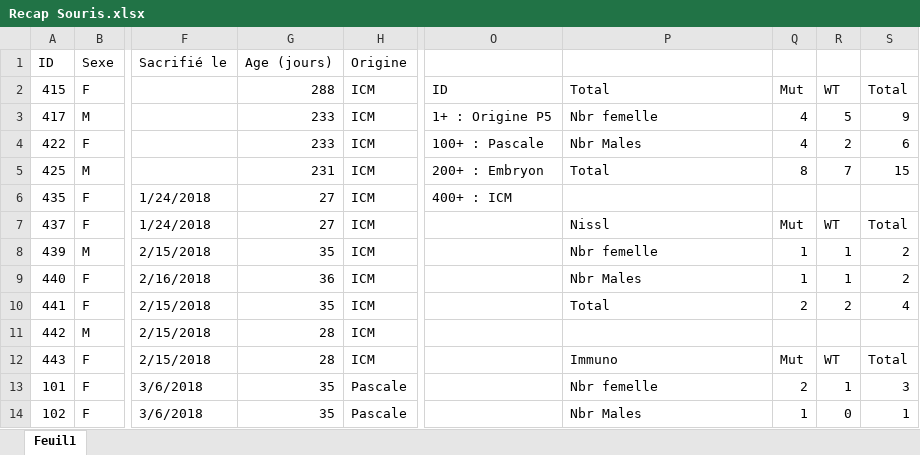
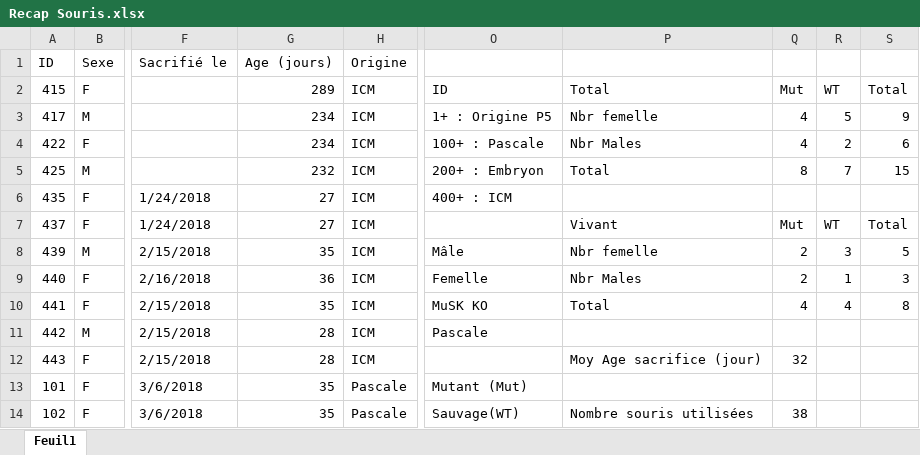
Before and after one commit to FlorentKl/rapport-m2, an Excel workbook: Recap Souris.xlsx, sheet Feuil1, drawn as a sheet; only a part is shown, gaps mark what is left out; values as stored, in another font and other column widths than the file's, no cell formats; conditional formats not drawn; the diff covers the shown part only; the diff names each change by its address in the sheet, - before the commit and + after, or states it on an @@ line.

```diff
--- a/Recap Souris.xlsx (sheet Feuil1)
+++ b/Recap Souris.xlsx (sheet Feuil1)
-G2 (Age (jours)): 288
+G2 (Age (jours)): 289
-G3:G4 (Age (jours)): 233
+G3:G4 (Age (jours)): 234
-G5 (Age (jours)): 231
+G5 (Age (jours)): 232
-P7: Nissl
+P7: Vivant
-O8: (empty)
+O8: Mâle
-Q8:Q9: 1
+Q8:Q9: 2
-R8: 1
+R8: 3
-S8: 2
+S8: 5
-O9: (empty)
+O9: Femelle
-S9: 2
+S9: 3
-O10: (empty)
+O10: MuSK KO
-Q10: 2
+Q10: 4
-R10: 2
+R10: 4
-S10: 4
+S10: 8
-O11: (empty)
+O11: Pascale
-P12: Immuno
+P12: Moy Age sacrifice (jour)
-Q12: Mut
+Q12: 32
-R12: WT
+R12: (empty)
-S12: Total
+S12: (empty)
-O13: (empty)
+O13: Mutant (Mut)
-P13: Nbr femelle
+P13: (empty)
-Q13: 2
+Q13: (empty)
-R13: 1
+R13: (empty)
-S13: 3
+S13: (empty)
-O14: (empty)
+O14: Sauvage(WT)
-P14: Nbr Males
+P14: Nombre souris utilisées
-Q14: 1
+Q14: 38
-R14: 0
+R14: (empty)
-S14: 1
+S14: (empty)
```
Also changed, not shown: 1 added row, 5 removed rows and 107 edited cells elsewhere in this sheet, cell formats, formulas that keep their value, 3 other files.
